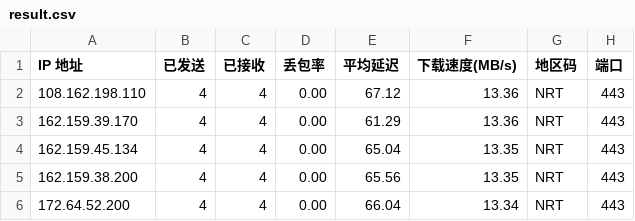
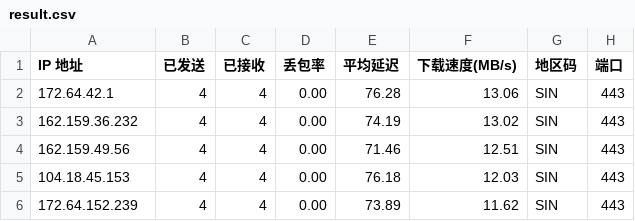
Before and after one commit to xm0786114-bot/cf-speedtest-data, a CSV file: result.csv, drawn as a sheet.

Commit message:
Auto update CSV: 2026-06-01 17:36:42

```diff
--- a/result.csv
+++ b/result.csv
@@ -1,6 +1,6 @@
 IP 地址,已发送,已接收,丢包率,平均延迟,下载速度(MB/s),地区码,端口
-108.162.198.110,4,4,0.00,67.12,13.36,NRT,443
-162.159.39.170,4,4,0.00,61.29,13.36,NRT,443
-162.159.45.134,4,4,0.00,65.04,13.35,NRT,443
-162.159.38.200,4,4,0.00,65.56,13.35,NRT,443
-172.64.52.200,4,4,0.00,66.04,13.34,NRT,443
+172.64.42.1,4,4,0.00,76.28,13.06,SIN,443
+162.159.36.232,4,4,0.00,74.19,13.02,SIN,443
+162.159.49.56,4,4,0.00,71.46,12.51,SIN,443
+104.18.45.153,4,4,0.00,76.18,12.03,SIN,443
+172.64.152.239,4,4,0.00,73.89,11.62,SIN,443
```
